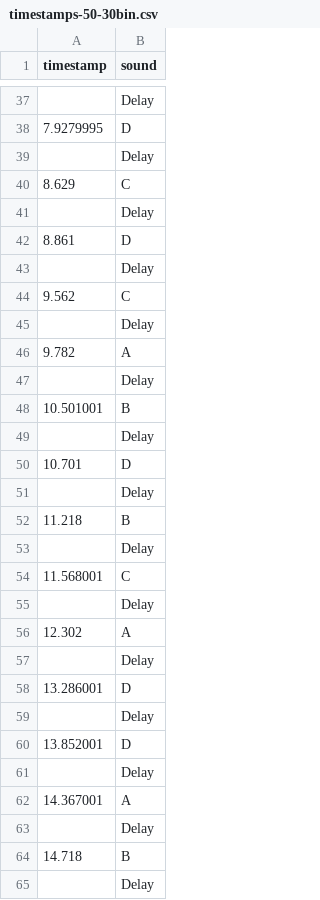
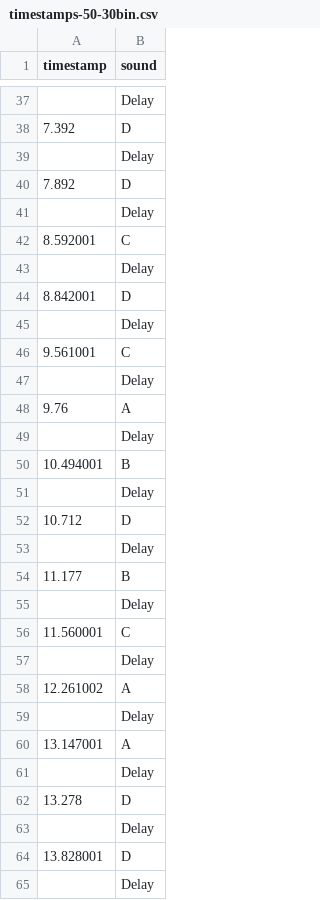
Before and after one commit to allysonaberg/SYDE-362-Machine-Noise-ML, a CSV file: WORKING/data/timestamps-50-30bin.csv, drawn as a sheet; only a part is shown, gaps mark what is left out; the diff covers the shown part only.

```diff
--- a/WORKING/data/timestamps-50-30bin.csv
+++ b/WORKING/data/timestamps-50-30bin.csv
@@ -37,29 +37,29 @@ timestamp,sound
 ,Delay
-7.9279995,D
+7.392,D
 ,Delay
-8.629,C
+7.892,D
 ,Delay
-8.861,D
+8.592001,C
 ,Delay
-9.562,C
+8.842001,D
 ,Delay
-9.782,A
+9.561001,C
 ,Delay
-10.501001,B
+9.76,A
 ,Delay
-10.701,D
+10.494001,B
 ,Delay
-11.218,B
+10.712,D
 ,Delay
-11.568001,C
+11.177,B
 ,Delay
-12.302,A
+11.560001,C
 ,Delay
-13.286001,D
+12.261002,A
 ,Delay
-13.852001,D
+13.147001,A
 ,Delay
-14.367001,A
+13.278,D
 ,Delay
-14.718,B
+13.828001,D
 ,Delay
```
Also changed, not shown: 26 added rows, 22 removed rows and 1 edited cell elsewhere in this file, 3 other files.
